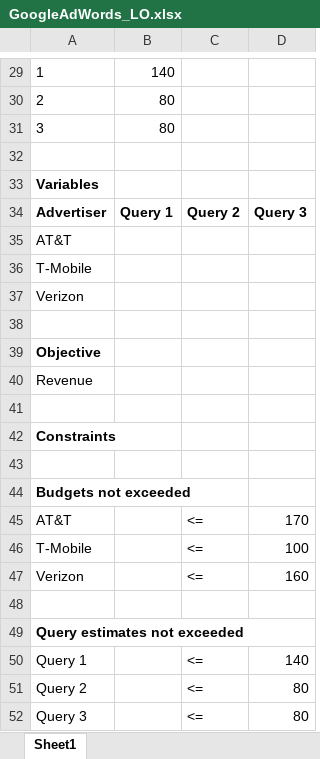
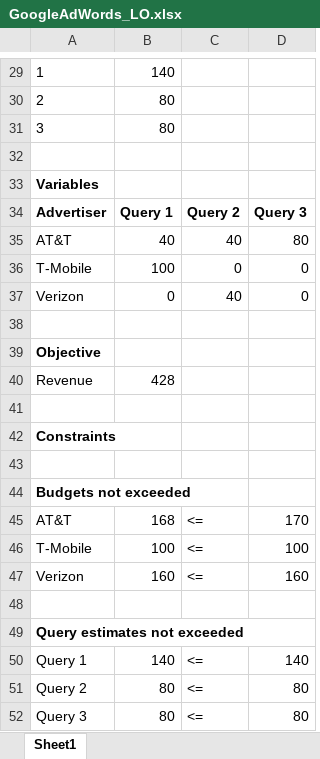
Before and after one commit to krishnakalyan3/Edge, an Excel workbook: Optimization/GoogleAdWords_LO.xlsx, sheet Sheet1, drawn as a sheet; only a part is shown, gaps mark what is left out; values as stored, in another font and other column widths than the file's, no borders; removed rows and columns are numbered as before the commit, all else as after; the diff names each change by its address in the sheet, - before the commit and + after, or states it on an @@ line.

```diff
--- a/Optimization/GoogleAdWords_LO.xlsx (sheet Sheet1)
+++ b/Optimization/GoogleAdWords_LO.xlsx (sheet Sheet1)
-row 35: AT&T
-row 36: T-Mobile
-row 37: Verizon
+row 35: AT&T | 40 | 40 | 80
+row 36: T-Mobile | 100 | 0 | 0
+row 37: Verizon | 0 | 40 | 0
-B40: (empty)
+B40: 428
-B45: (empty)
+B45: 168
-B46: (empty)
+B46: 100
-B47: (empty)
+B47: 160
-B50: (empty)
+B50: 140
-B51:B52: (empty)
+B51:B52: 80
```
Also changed, not shown: 7 other files.
